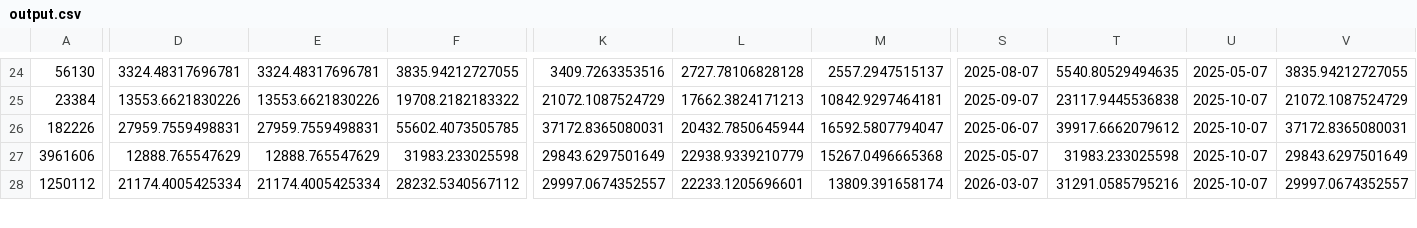
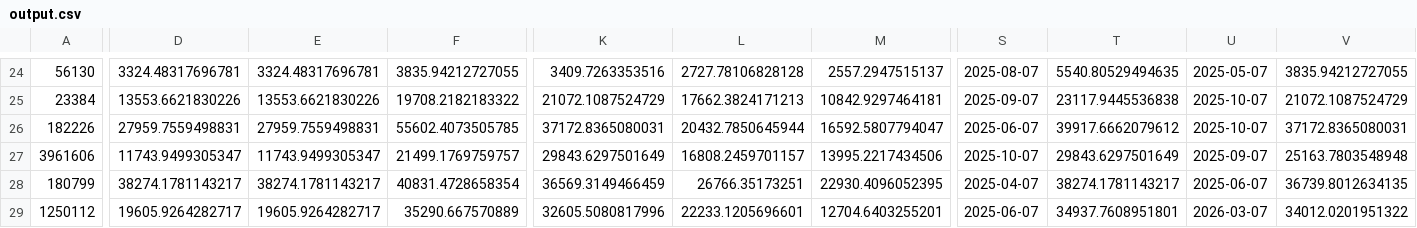
Before and after one commit to maniSHarma7575/booking_tool, a CSV file: output.csv, drawn as a sheet; only a part is shown, gaps mark what is left out; addresses are those after the commit; rows hold the shown columns only; the diff covers the shown part only; the diff names each change by its address in the sheet, - before the commit and + after, or states it on an @@ line.

```diff
--- a/output.csv
+++ b/output.csv
-D27: 12888.765547629
+D27: 11743.9499305347
-E27: 12888.765547629
+E27: 11743.9499305347
-F27: 31983.233025598
+F27: 21499.1769759757
-L27: 22938.9339210779
+L27: 16808.2459701157
-M27: 15267.0496665368
+M27: 13995.2217434506
-S27: 2025-05-07
+S27: 2025-10-07
-T27: 31983.233025598
+T27: 29843.6297501649
-U27: 2025-10-07
+U27: 2025-09-07
-V27: 29843.6297501649
+V27: 25163.7803548948
+row 28: 180799 | 38274.1781143217 | 38274.1781143217 | 40831.4728658354 | 36569.3149466459 | 26766.35173251 | 22930.4096052395 | 2025-04-07 | 38274.1781143217 | 2025-06-07 | 36739.8012634135
-D29: 21174.4005425334
+D29: 19605.9264282717
-E29: 21174.4005425334
+E29: 19605.9264282717
-F29: 28232.5340567112
+F29: 35290.667570889
-K29: 29997.0674352557
+K29: 32605.5080817996
-M29: 13809.391658174
+M29: 12704.6403255201
-S29: 2026-03-07
+S29: 2025-06-07
-T29: 31291.0585795216
+T29: 34937.7608951801
-U29: 2025-10-07
+U29: 2026-03-07
-V29: 29997.0674352557
+V29: 34012.0201951322
```
Also changed, not shown: 1 removed row and 112 edited cells elsewhere in this file, 9 other files.
